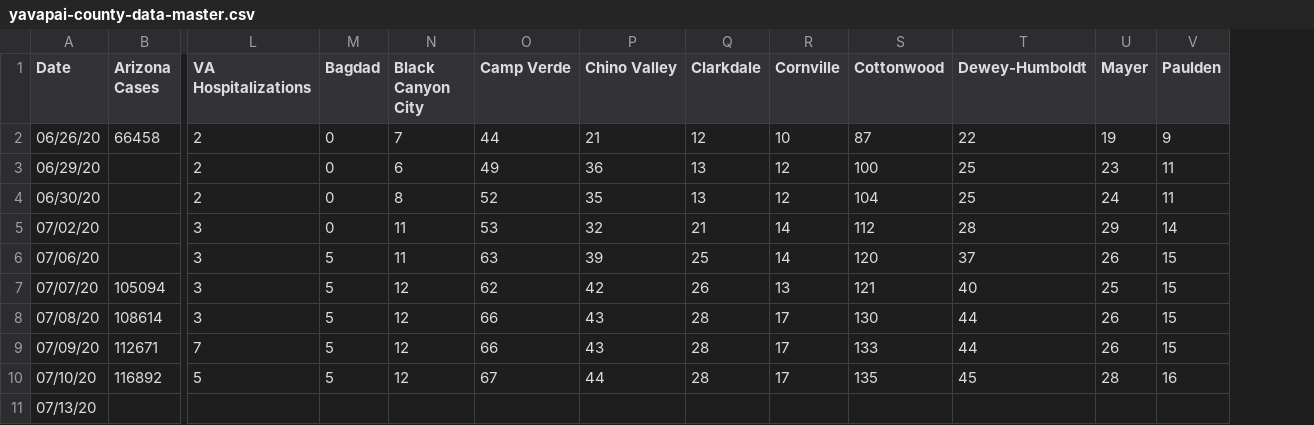
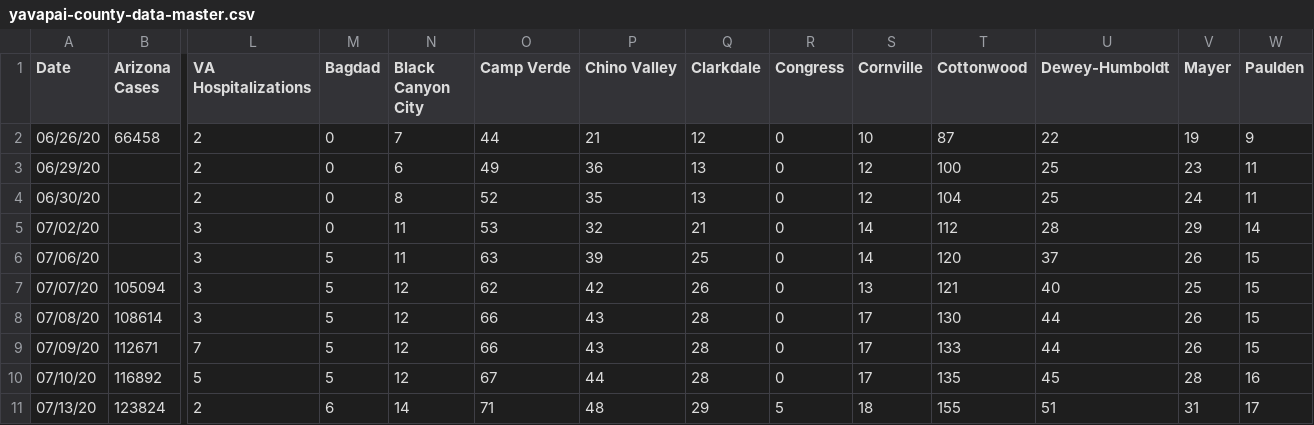
Before and after one commit to AbsorbingChaos/verdevalleyvirus, a CSV file: data/yavapai-county-data-master.csv, drawn as a sheet; only a part is shown, gaps mark what is left out; removed rows and columns are numbered as before the commit, all else as after; rows hold the shown columns only; the diff names each change by its address in the sheet, - before the commit and + after, or states it on an @@ line.

Commit message:
add 7/13 data

```diff
--- a/data/yavapai-county-data-master.csv
+++ b/data/yavapai-county-data-master.csv
+column R (Congress), rows 2-10: all 0
-row 11: 07/13/20
+row 11: 07/13/20 | 123824 | 2 | 6 | 14 | 71 | 48 | 29 | 5 | 18 | 155 | 51 | 31 | 17
```
Also changed, not shown: data/yavapai-county-data-cities.csv, data/yavapai-county-data-hospitals.csv, 2 other files.
